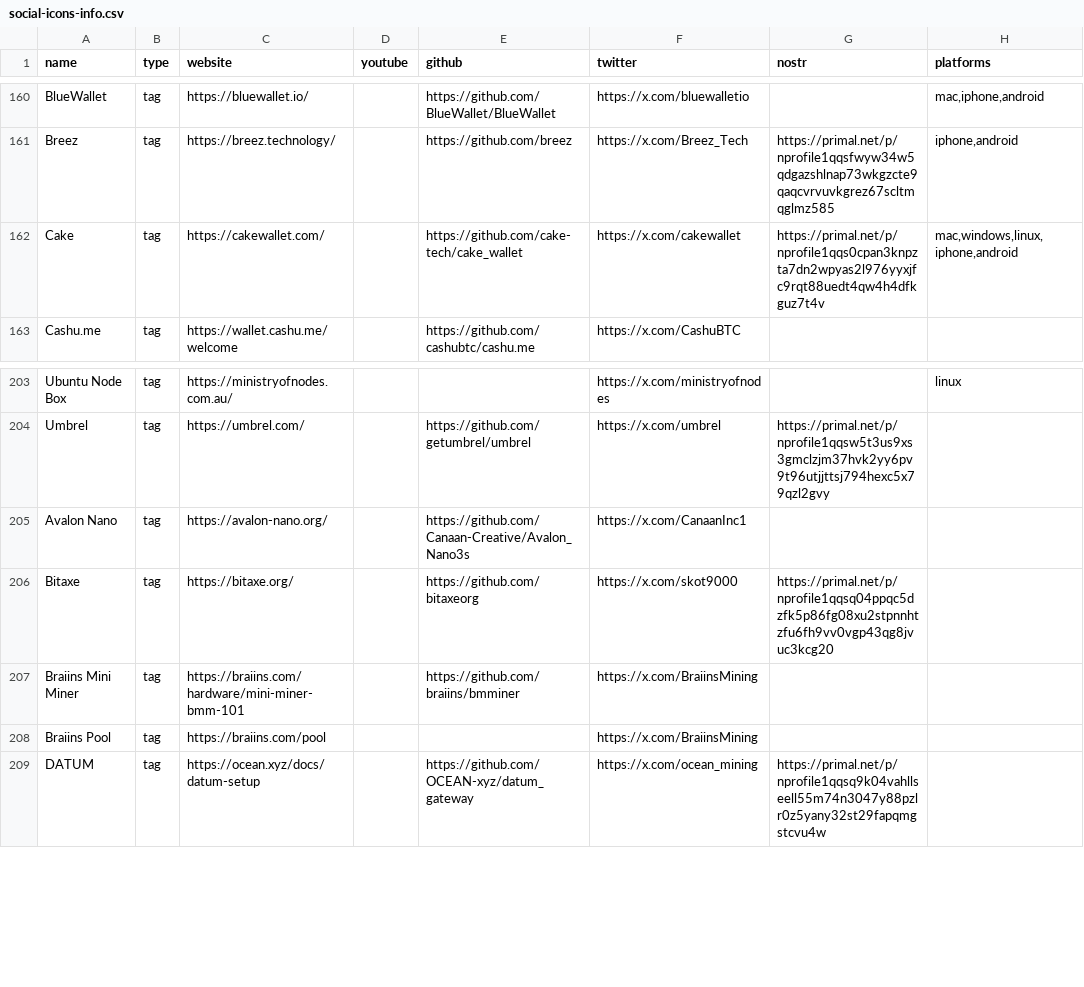
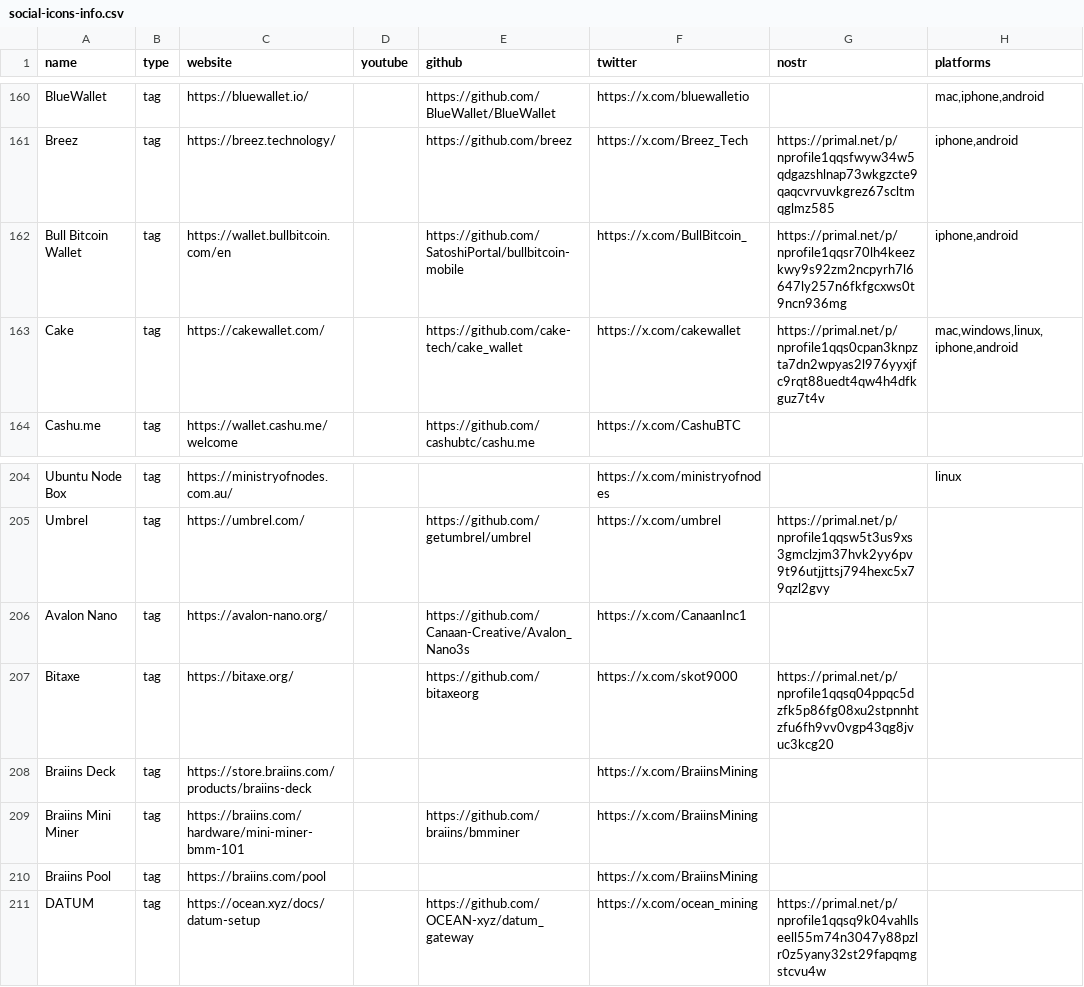
Before and after one commit to vake21/bitcointutorials.org, a CSV file: social-icons-info.csv, drawn as a sheet; only a part is shown, gaps mark what is left out.

```diff
--- a/social-icons-info.csv
+++ b/social-icons-info.csv
@@ -161,2 +161,3 @@ BlueWallet,tag,https://bluewallet.io/,,https://github.com/BlueWallet/BlueWallet,
 Breez,tag,https://breez.technology/,,https://github.com/breez,https://x.com/Breez_Tech,https://primal.net/p/nprofile1qqsfwyw34w5qdgazshlnap73wkgzcte9qaqcvrvuvkgrez67scltmqglmz585,"iphone,android"
+Bull Bitcoin Wallet,tag,https://wallet.bullbitcoin.com/en,,https://github.com/SatoshiPortal/bullbitcoin-mobile,https://x.com/BullBitcoin_,https://primal.net/p/nprofile1qqsr70lh4keezkwy9s92zm2ncpyrh7l6647ly257n6fkfgcxws0t9ncn936mg,"iphone,android"
 Cake,tag,https://cakewallet.com/,,https://github.com/cake-tech/cake_wallet,https://x.com/cakewallet,https://primal.net/p/nprofile1qqs0cpan3knpzta7dn2wpyas2l976yyxjfc9rqt88uedt4qw4h4dfkguz7t4v,"mac,windows,linux,iphone,android"
@@ -206,2 +207,3 @@ Avalon Nano,tag,https://avalon-nano.org/,,https://github.com/Canaan-Creative/Ava
 Bitaxe,tag,https://bitaxe.org/,,https://github.com/bitaxeorg,https://x.com/skot9000,https://primal.net/p/nprofile1qqsq04ppqc5dzfk5p86fg08xu2stpnnhtzfu6fh9vv0vgp43qg8jvuc3kcg20,
+Braiins Deck,tag,https://store.braiins.com/products/braiins-deck,,,https://x.com/BraiinsMining,,
 Braiins Mini Miner,tag,https://braiins.com/hardware/mini-miner-bmm-101,,https://github.com/braiins/bmminer,https://x.com/BraiinsMining,,
```
Also changed, not shown: video_template.csv, 4 other files.
